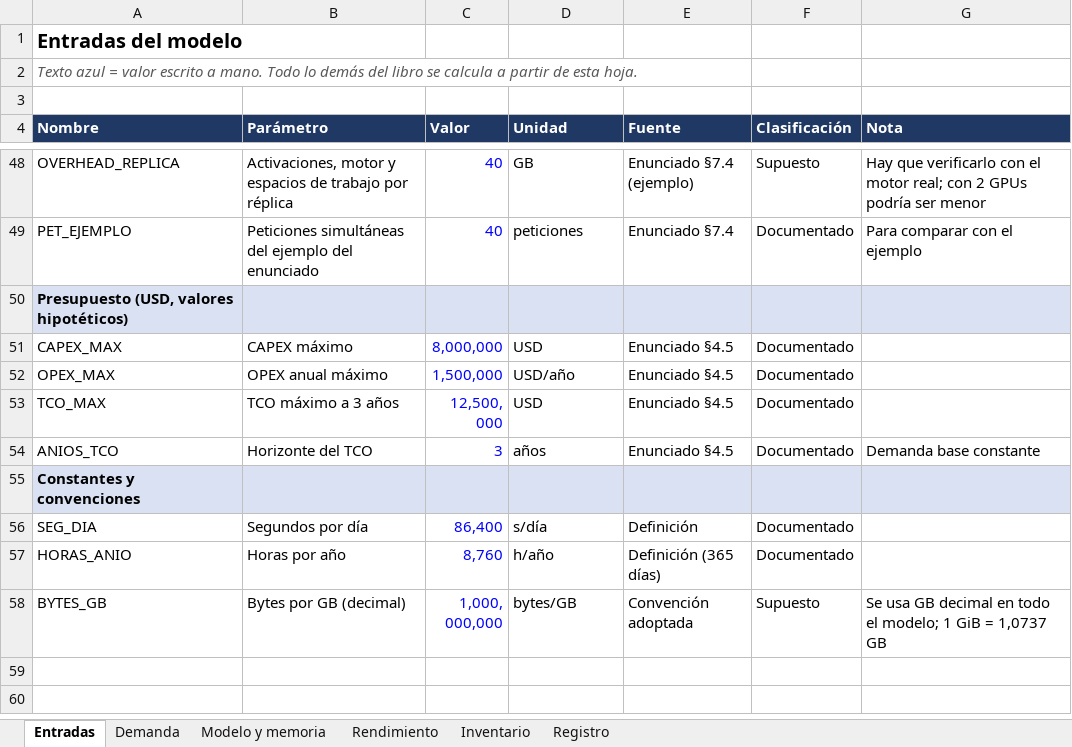
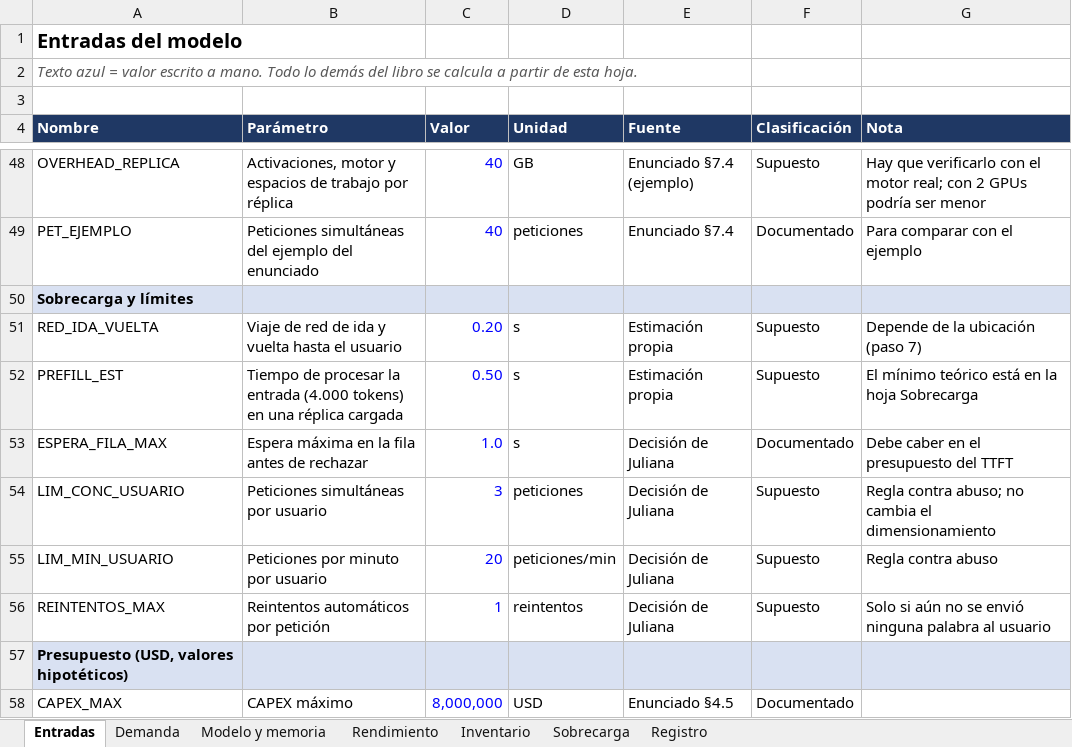
Before and after one commit to bricenojuliana/AYGO-LLM-Service-Design, an Excel workbook: modelo/modelo_calculo.xlsx, sheet Entradas, drawn as a sheet; only a part is shown, gaps mark what is left out; the shorter side is filled out with more unchanged rows; values as stored, in another font and other column widths than the file's, no borders; the diff names each change by its address in the sheet, - before the commit and + after, or states it on an @@ line.

```diff
--- a/modelo/modelo_calculo.xlsx (sheet Entradas)
+++ b/modelo/modelo_calculo.xlsx (sheet Entradas)
+sheet tab: Sobrecarga
+row 50: Sobrecarga y límites
+row 51: RED_IDA_VUELTA | Viaje de red de ida y vuelta hasta el usuario | 0.20 | s | Estimación propia | Supuesto | Depende de la ubicación (paso 7)
+row 52: PREFILL_EST | Tiempo de procesar la entrada (4.000 tokens) en una réplica cargada | 0.50 | s | Estimación propia | Supuesto | El mínimo teórico está en la hoja Sobrecarga
+row 53: ESPERA_FILA_MAX | Espera máxima en la fila antes de rechazar | 1.0 | s | Decisión de Juliana | Documentado | Debe caber en el presupuesto del TTFT
+row 54: LIM_CONC_USUARIO | Peticiones simultáneas por usuario | 3 | peticiones | Decisión de Juliana | Supuesto | Regla contra abuso; no cambia el dimensionamiento
+row 55: LIM_MIN_USUARIO | Peticiones por minuto por usuario | 20 | peticiones/min | Decisión de Juliana | Supuesto | Regla contra abuso
+row 56: REINTENTOS_MAX | Reintentos automáticos por petición | 1 | reintentos | Decisión de Juliana | Supuesto | Solo si aún no se envió ninguna palabra al usuario
```
Also changed, not shown: sheet Registro, 41 other files.
